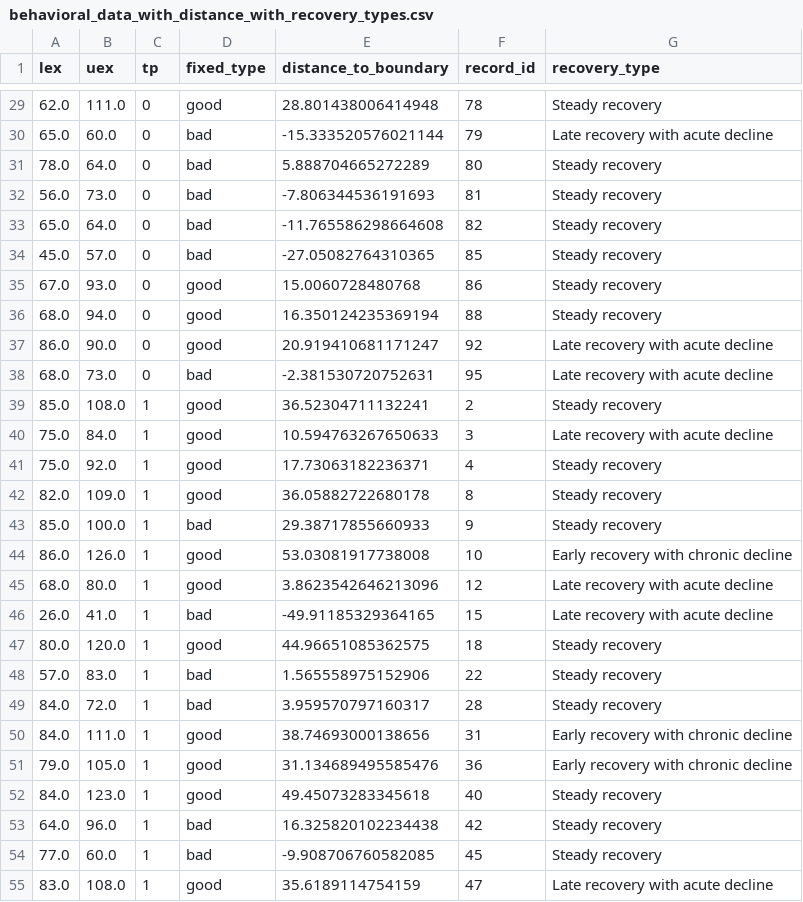
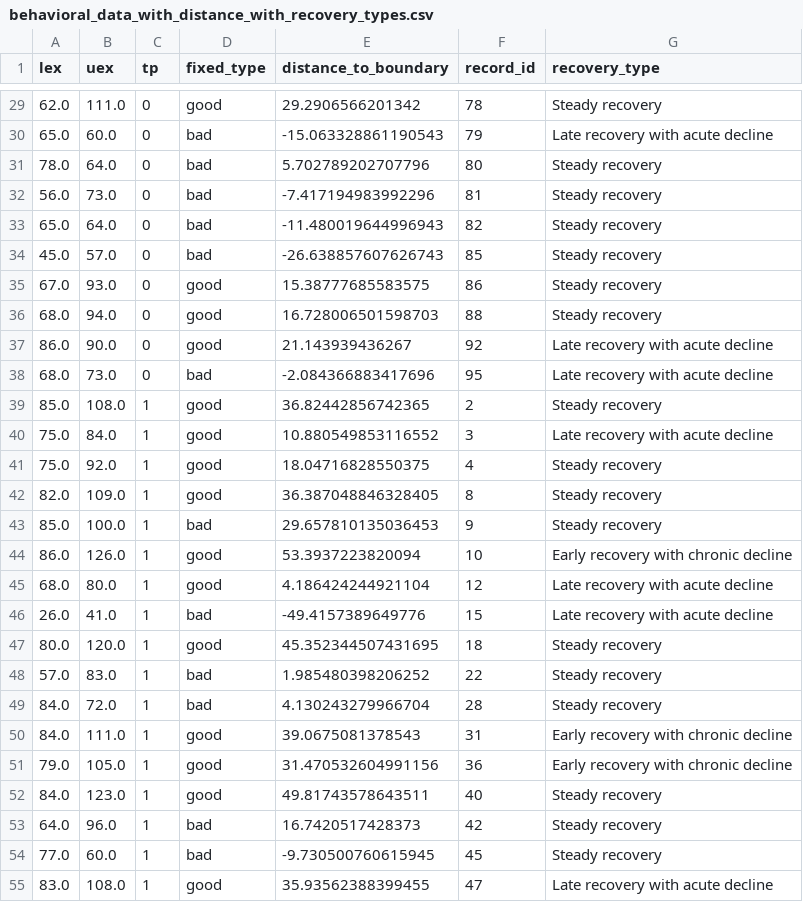
Before and after one commit to Aswendt-Lab/2025_Klein_Behaviour, a CSV file: output/behavioral_data_with_distance_with_recovery_types.csv, drawn as a sheet; only a part is shown, gaps mark what is left out; the diff covers the shown part only.

```diff
--- a/output/behavioral_data_with_distance_with_recovery_types.csv
+++ b/output/behavioral_data_with_distance_with_recovery_types.csv
@@ -29,27 +29,27 @@ lex,uex,tp,fixed_type,distance_to_boundary,record_id,recovery_type
-62.0,111.0,0,good,28.801438006414948,78,Steady recovery
-65.0,60.0,0,bad,-15.333520576021144,79,Late recovery with acute decline
-78.0,64.0,0,bad,5.888704665272289,80,Steady recovery
-56.0,73.0,0,bad,-7.806344536191693,81,Steady recovery
-65.0,64.0,0,bad,-11.765586298664608,82,Steady recovery
-45.0,57.0,0,bad,-27.05082764310365,85,Steady recovery
-67.0,93.0,0,good,15.0060728480768,86,Steady recovery
-68.0,94.0,0,good,16.350124235369194,88,Steady recovery
-86.0,90.0,0,good,20.919410681171247,92,Late recovery with acute decline
-68.0,73.0,0,bad,-2.381530720752631,95,Late recovery with acute decline
-85.0,108.0,1,good,36.52304711132241,2,Steady recovery
-75.0,84.0,1,good,10.594763267650633,3,Late recovery with acute decline
-75.0,92.0,1,good,17.73063182236371,4,Steady recovery
-82.0,109.0,1,good,36.05882722680178,8,Steady recovery
-85.0,100.0,1,bad,29.38717855660933,9,Steady recovery
-86.0,126.0,1,good,53.03081917738008,10,Early recovery with chronic decline
-68.0,80.0,1,good,3.8623542646213096,12,Late recovery with acute decline
-26.0,41.0,1,bad,-49.91185329364165,15,Late recovery with acute decline
-80.0,120.0,1,good,44.96651085362575,18,Steady recovery
-57.0,83.0,1,bad,1.565558975152906,22,Steady recovery
-84.0,72.0,1,bad,3.959570797160317,28,Steady recovery
-84.0,111.0,1,good,38.74693000138656,31,Early recovery with chronic decline
-79.0,105.0,1,good,31.134689495585476,36,Early recovery with chronic decline
-84.0,123.0,1,good,49.45073283345618,40,Steady recovery
-64.0,96.0,1,bad,16.325820102234438,42,Steady recovery
-77.0,60.0,1,bad,-9.908706760582085,45,Steady recovery
-83.0,108.0,1,good,35.6189114754159,47,Late recovery with acute decline
+62.0,111.0,0,good,29.2906566201342,78,Steady recovery
+65.0,60.0,0,bad,-15.063328861190543,79,Late recovery with acute decline
+78.0,64.0,0,bad,5.702789202707796,80,Steady recovery
+56.0,73.0,0,bad,-7.417194983992296,81,Steady recovery
+65.0,64.0,0,bad,-11.480019644996943,82,Steady recovery
+45.0,57.0,0,bad,-26.638857607626743,85,Steady recovery
+67.0,93.0,0,good,15.38777685583575,86,Steady recovery
+68.0,94.0,0,good,16.728006501598703,88,Steady recovery
+86.0,90.0,0,good,21.143939436267,92,Late recovery with acute decline
+68.0,73.0,0,bad,-2.084366883417696,95,Late recovery with acute decline
+85.0,108.0,1,good,36.82442856742365,2,Steady recovery
+75.0,84.0,1,good,10.880549853116552,3,Late recovery with acute decline
+75.0,92.0,1,good,18.04716828550375,4,Steady recovery
+82.0,109.0,1,good,36.387048846328405,8,Steady recovery
+85.0,100.0,1,bad,29.657810135036453,9,Steady recovery
+86.0,126.0,1,good,53.3937223820094,10,Early recovery with chronic decline
+68.0,80.0,1,good,4.186424244921104,12,Late recovery with acute decline
+26.0,41.0,1,bad,-49.4157389649776,15,Late recovery with acute decline
+80.0,120.0,1,good,45.352344507431695,18,Steady recovery
+57.0,83.0,1,bad,1.985480398206252,22,Steady recovery
+84.0,72.0,1,bad,4.130243279966704,28,Steady recovery
+84.0,111.0,1,good,39.0675081378543,31,Early recovery with chronic decline
+79.0,105.0,1,good,31.470532604991156,36,Early recovery with chronic decline
+84.0,123.0,1,good,49.81743578643511,40,Steady recovery
+64.0,96.0,1,bad,16.7420517428373,42,Steady recovery
+77.0,60.0,1,bad,-9.730500760615945,45,Steady recovery
+83.0,108.0,1,good,35.93562388399455,47,Late recovery with acute decline
```
Also changed, not shown: 84 edited cells elsewhere in this file, 33 other files.
